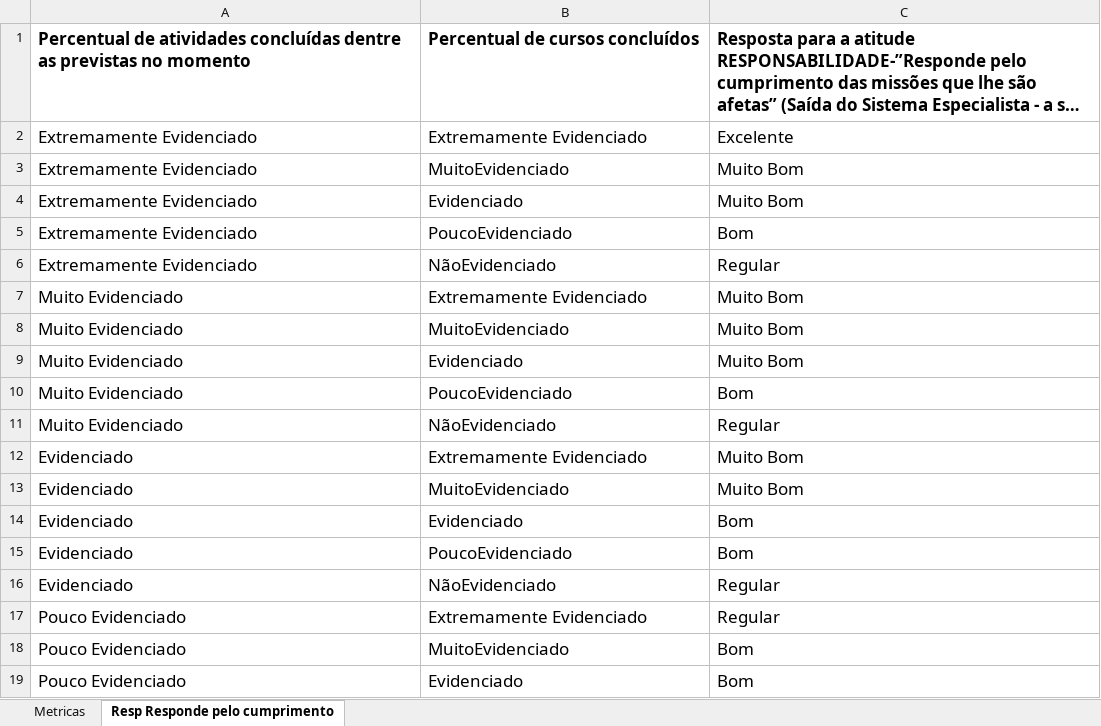
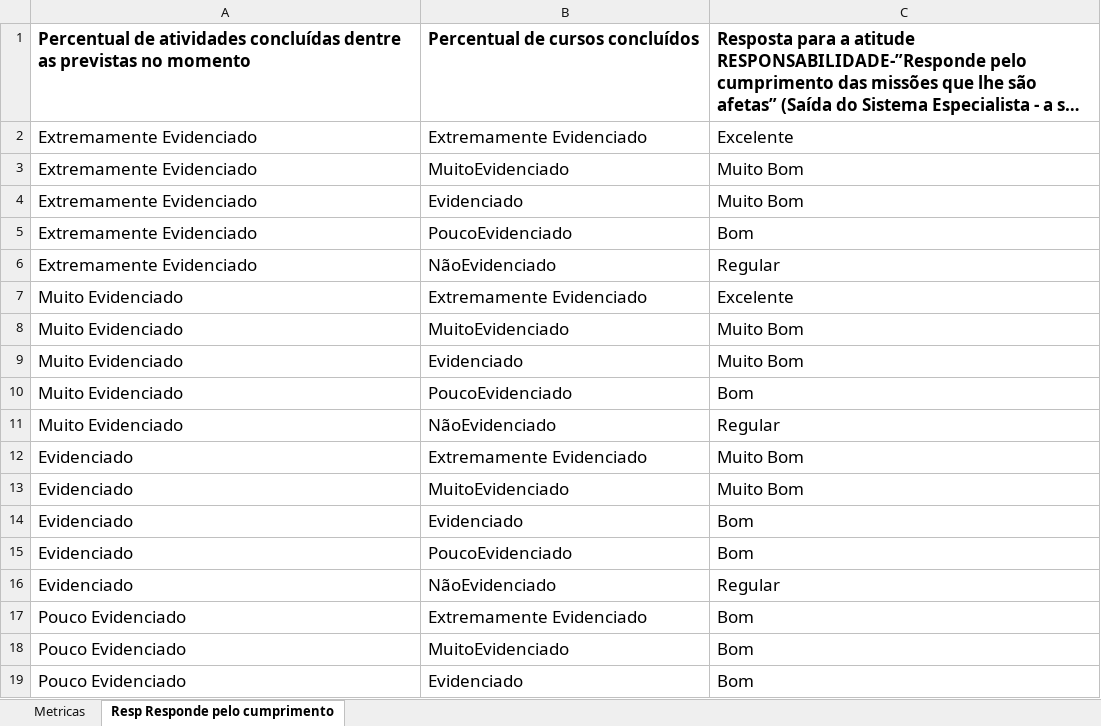
Before and after one commit to claudiarodel/EBTutor-Artefatos, an Excel workbook: Estudos_de_Caso/Estudo_de_Caso_VIII/Arvores_de_Decisao/Responsabilidade.xlsx, sheet Resp Responde pelo cumprimento, drawn as a sheet; only a part is shown; long unchanged cells end in …; values as stored, in another font and other column widths than the file's, no borders; the diff names each change by its address in the sheet, - before the commit and + after, or states it on an @@ line.

Commit message:
Add files via upload

```diff
--- a/Estudos_de_Caso/Estudo_de_Caso_VIII/Arvores_de_Decisao/Responsabilidade.xlsx (sheet Resp Responde pelo cumprimento)
+++ b/Estudos_de_Caso/Estudo_de_Caso_VIII/Arvores_de_Decisao/Responsabilidade.xlsx (sheet Resp Responde pelo cumprimento)
-C7: Muito Bom
+C7: Excelente
-C17: Regular
+C17: Bom
```
